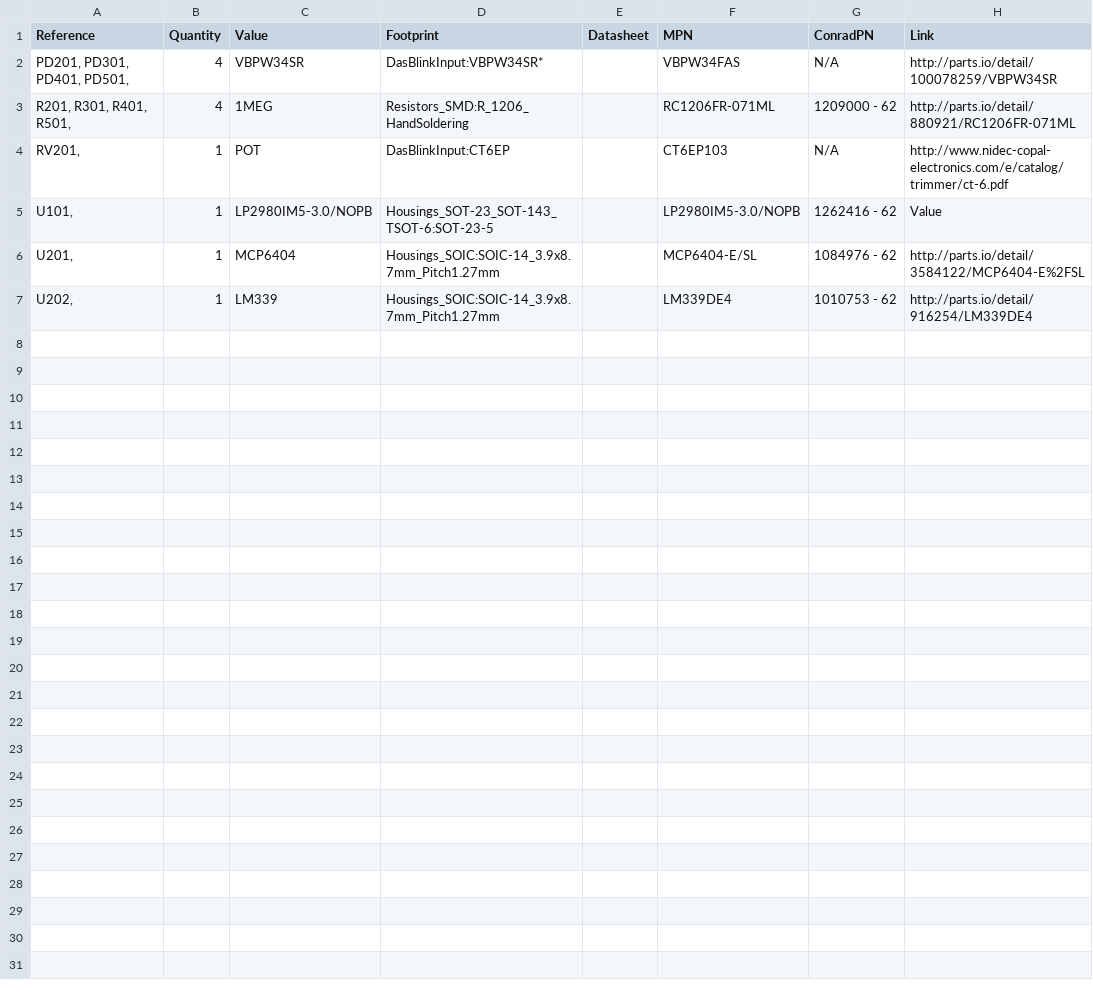
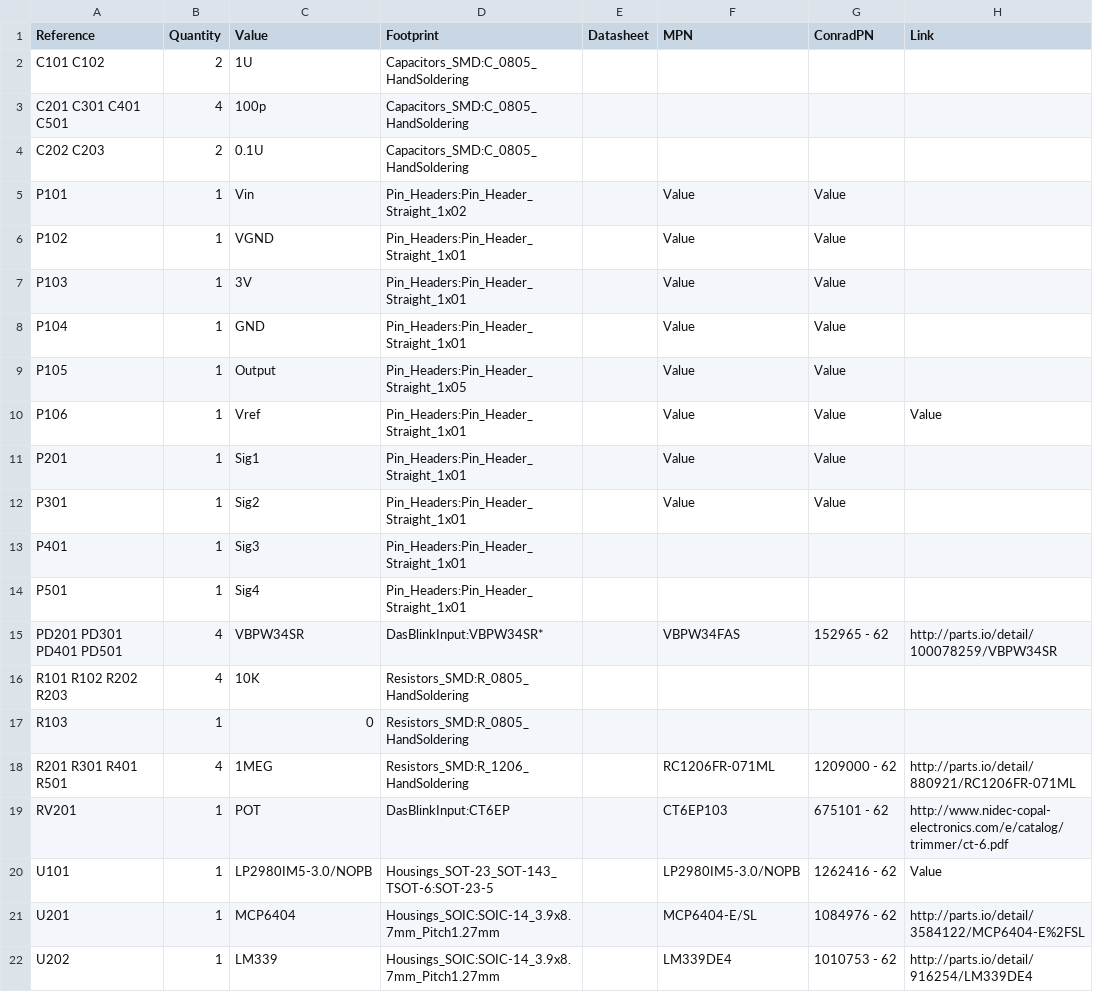
Before and after one commit to SteveMayze/DasBlinkInput, a CSV file: DasBlinkInput.csv, drawn as a sheet.

```diff
--- a/DasBlinkInput.csv
+++ b/DasBlinkInput.csv
@@ -1,7 +1,22 @@
 Reference, Quantity, Value, Footprint, Datasheet, MPN, ConradPN, Link
-"PD201, PD301, PD401, PD501, ",4,VBPW34SR,DasBlinkInput:VBPW34SR*,,VBPW34FAS,N/A,http://parts.io/detail/100078259/VBPW34SR
-"R201, R301, R401, R501, ",4,1MEG,Resistors_SMD:R_1206_HandSoldering,,RC1206FR-071ML,1209000 - 62,http://parts.io/detail/880921/RC1206FR-071ML
-"RV201, ",1,POT,DasBlinkInput:CT6EP,,CT6EP103,N/A,http://www.nidec-copal-electronics.com/e/catalog/trimmer/ct-6.pdf
-"U101, ",1,LP2980IM5-3.0/NOPB,Housings_SOT-23_SOT-143_TSOT-6:SOT-23-5,,LP2980IM5-3.0/NOPB,1262416 - 62,Value
-"U201, ",1,MCP6404,Housings_SOIC:SOIC-14_3.9x8.7mm_Pitch1.27mm,,MCP6404-E/SL,1084976 - 62,http://parts.io/detail/3584122/MCP6404-E%2FSL
-"U202, ",1,LM339,Housings_SOIC:SOIC-14_3.9x8.7mm_Pitch1.27mm,,LM339DE4,1010753 - 62 ,http://parts.io/detail/916254/LM339DE4
+C101 C102 ,2,1U,Capacitors_SMD:C_0805_HandSoldering,
+C201 C301 C401 C501 ,4,100p,Capacitors_SMD:C_0805_HandSoldering,
+C202 C203 ,2,0.1U,Capacitors_SMD:C_0805_HandSoldering,
+P101 ,1,Vin,Pin_Headers:Pin_Header_Straight_1x02,,"Value","Value",
+P102 ,1,VGND,Pin_Headers:Pin_Header_Straight_1x01,,"Value","Value",
+P103 ,1,3V,Pin_Headers:Pin_Header_Straight_1x01,,"Value","Value",
+P104 ,1,GND,Pin_Headers:Pin_Header_Straight_1x01,,"Value","Value",
+P105 ,1,Output,Pin_Headers:Pin_Header_Straight_1x05,,"Value","Value",
+P106 ,1,Vref,Pin_Headers:Pin_Header_Straight_1x01,,"Value","Value","Value"
+P201 ,1,Sig1,Pin_Headers:Pin_Header_Straight_1x01,,"Value","Value",
+P301 ,1,Sig2,Pin_Headers:Pin_Header_Straight_1x01,,"Value","Value",
+P401 ,1,Sig3,Pin_Headers:Pin_Header_Straight_1x01,
+P501 ,1,Sig4,Pin_Headers:Pin_Header_Straight_1x01,
+PD201 PD301 PD401 PD501 ,4,VBPW34SR,DasBlinkInput:VBPW34SR*,,"VBPW34FAS","152965 - 62","http://parts.io/detail/100078259/VBPW34SR"
+R101 R102 R202 R203 ,4,10K,Resistors_SMD:R_0805_HandSoldering,
+R103 ,1,0,Resistors_SMD:R_0805_HandSoldering,
+R201 R301 R401 R501 ,4,1MEG,Resistors_SMD:R_1206_HandSoldering,,"RC1206FR-071ML","1209000 - 62","http://parts.io/detail/880921/RC1206FR-071ML"
+RV201 ,1,POT,DasBlinkInput:CT6EP,,"CT6EP103","675101 - 62","http://www.nidec-copal-electronics.com/e/catalog/trimmer/ct-6.pdf"
+U101 ,1,LP2980IM5-3.0/NOPB,Housings_SOT-23_SOT-143_TSOT-6:SOT-23-5,,"LP2980IM5-3.0/NOPB","1262416 - 62","Value"
+U201 ,1,MCP6404,Housings_SOIC:SOIC-14_3.9x8.7mm_Pitch1.27mm,,"MCP6404-E/SL","1084976 - 62","http://parts.io/detail/3584122/MCP6404-E%2FSL"
+U202 ,1,LM339,Housings_SOIC:SOIC-14_3.9x8.7mm_Pitch1.27mm,,"LM339DE4","1010753 - 62 ","http://parts.io/detail/916254/LM339DE4"
```
Also changed, not shown: 5 other files.
